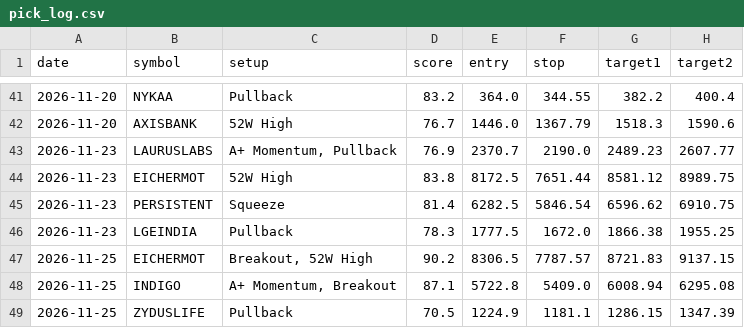
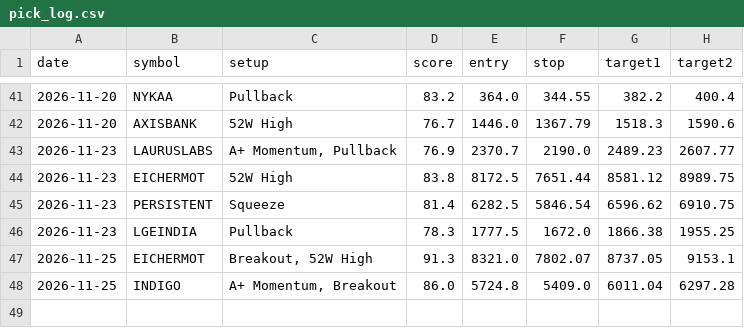
Before and after one commit to nettemvenu12-alt/nifty500-swing-scanner, a CSV file: data/pick_log.csv, drawn as a sheet; only a part is shown, gaps mark what is left out.

```diff
--- a/data/pick_log.csv
+++ b/data/pick_log.csv
@@ -46,4 +46,3 @@ date,symbol,setup,score,entry,stop,target1,target2
 2026-11-23,LGEINDIA,Pullback,78.3,1777.5,1672.0,1866.38,1955.25
-2026-11-25,EICHERMOT,"Breakout, 52W High",90.2,8306.5,7787.57,8721.83,9137.15
-2026-11-25,INDIGO,"A+ Momentum, Breakout",87.1,5722.8,5409.0,6008.94,6295.08
-2026-11-25,ZYDUSLIFE,Pullback,70.5,1224.9,1181.1,1286.15,1347.39
+2026-11-25,EICHERMOT,"Breakout, 52W High",91.3,8321.0,7802.07,8737.05,9153.1
+2026-11-25,INDIGO,"A+ Momentum, Breakout",86.0,5724.8,5409.0,6011.04,6297.28
```
Also changed, not shown: 6 other files.
